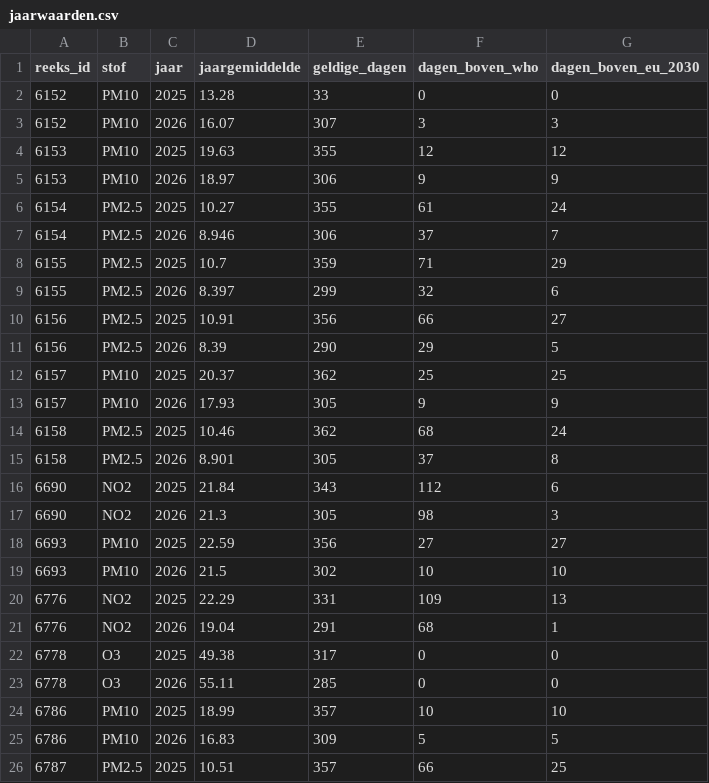
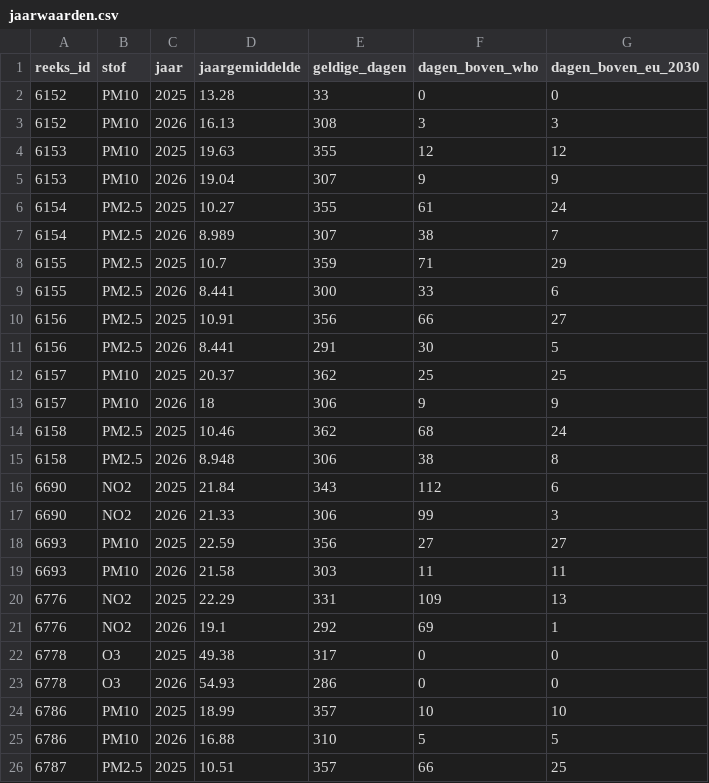
Before and after one commit to BadaninaAnna/luchtkwaliteit-antwerpen, a CSV file: data/powerbi/jaarwaarden.csv, drawn as a sheet; only a part is shown; the diff covers the shown part only.

```diff
--- a/data/powerbi/jaarwaarden.csv
+++ b/data/powerbi/jaarwaarden.csv
@@ -2,25 +2,25 @@ reeks_id,stof,jaar,jaargemiddelde,geldige_dagen,dagen_boven_who,dagen_boven_eu_2
 6152,PM10,2025,13.28,33,0,0
-6152,PM10,2026,16.07,307,3,3
+6152,PM10,2026,16.13,308,3,3
 6153,PM10,2025,19.63,355,12,12
-6153,PM10,2026,18.97,306,9,9
+6153,PM10,2026,19.04,307,9,9
 6154,PM2.5,2025,10.27,355,61,24
-6154,PM2.5,2026,8.946,306,37,7
+6154,PM2.5,2026,8.989,307,38,7
 6155,PM2.5,2025,10.7,359,71,29
-6155,PM2.5,2026,8.397,299,32,6
+6155,PM2.5,2026,8.441,300,33,6
 6156,PM2.5,2025,10.91,356,66,27
-6156,PM2.5,2026,8.39,290,29,5
+6156,PM2.5,2026,8.441,291,30,5
 6157,PM10,2025,20.37,362,25,25
-6157,PM10,2026,17.93,305,9,9
+6157,PM10,2026,18,306,9,9
 6158,PM2.5,2025,10.46,362,68,24
-6158,PM2.5,2026,8.901,305,37,8
+6158,PM2.5,2026,8.948,306,38,8
 6690,NO2,2025,21.84,343,112,6
-6690,NO2,2026,21.3,305,98,3
+6690,NO2,2026,21.33,306,99,3
 6693,PM10,2025,22.59,356,27,27
-6693,PM10,2026,21.5,302,10,10
+6693,PM10,2026,21.58,303,11,11
 6776,NO2,2025,22.29,331,109,13
-6776,NO2,2026,19.04,291,68,1
+6776,NO2,2026,19.1,292,69,1
 6778,O3,2025,49.38,317,0,0
-6778,O3,2026,55.11,285,0,0
+6778,O3,2026,54.93,286,0,0
 6786,PM10,2025,18.99,357,10,10
-6786,PM10,2026,16.83,309,5,5
+6786,PM10,2026,16.88,310,5,5
 6787,PM2.5,2025,10.51,357,66,25
```
Also changed, not shown: 160 edited cells elsewhere in this file, data/powerbi/reeksen.csv, 4 other files.
